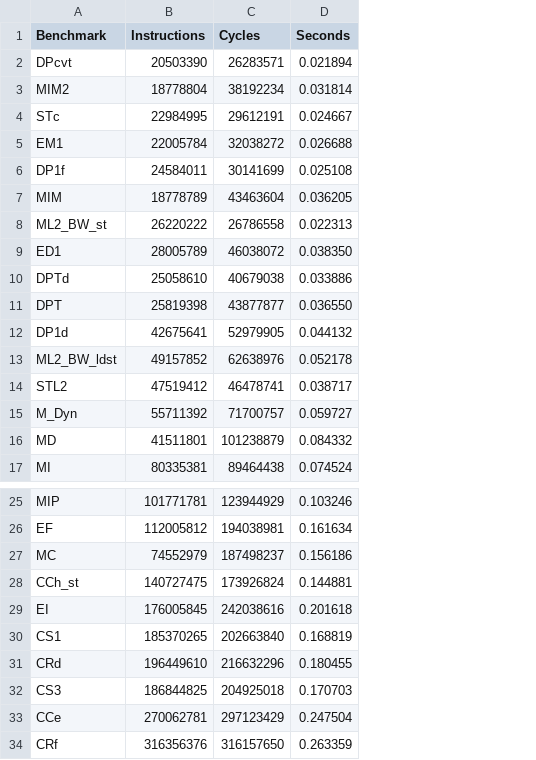
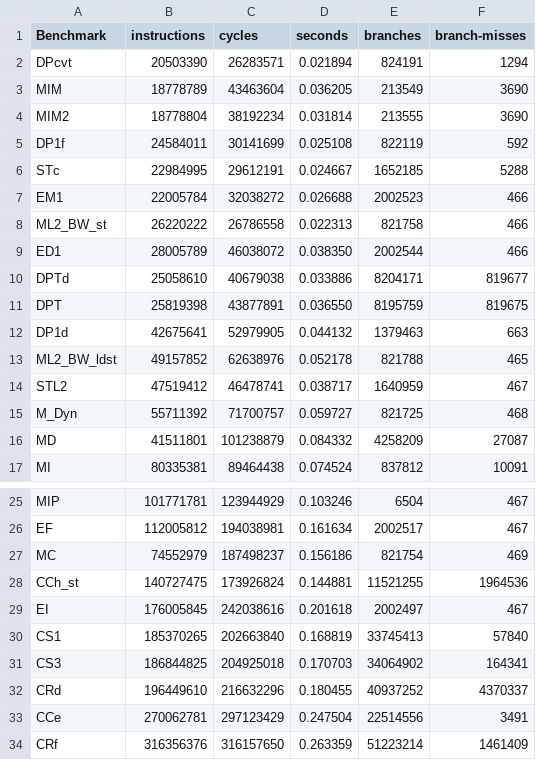
Before and after one commit to darchr/riscv-validation, a CSV file: plots/gem5_microbench.csv, drawn as a sheet; only a part is shown, gaps mark what is left out; addresses are those after the commit; the diff names each change by its address in the sheet, - before the commit and + after, or states it on an @@ line.

```diff
--- a/plots/gem5_microbench.csv
+++ b/plots/gem5_microbench.csv
+column E (branches), row 2: 824191; row 4: 213555; rows 6-17: 1652185 | 2002523 | 821758 | 2002544 | 8204171 | 8195759 | 1379463 | 821788 | 1640959 | 821725 | 4258209 | 837812; rows 25-30: 6504 | 2002517 | 821754 | 11521255 | 2002497 | 33745413; rows 32-34: 40937252 | 22514556 | 51223214
+column F (branch-misses), row 2: 1294; row 4: 3690; rows 6-17: 5288 | 466 | 466 | 466 | 819677 | 819675 | 663 | 465 | 467 | 468 | 27087 | 10091; rows 25-30: 467 | 467 | 469 | 1964536 | 467 | 57840; rows 32-34: 4370337 | 3491 | 1461409
-B1: Instructions
+B1: instructions
-C1: Cycles
+C1: cycles
-D1: Seconds
+D1: seconds
@@ row 7 moved to row 3: MIM @@
@@ row 6 moved to row 5: DP1f @@
-C11 (cycles): 43877877
+C11 (cycles): 43877891
@@ row 32 moved to row 31: CS3 @@
```
Also changed, not shown: plots/perf_microbench.csv.
